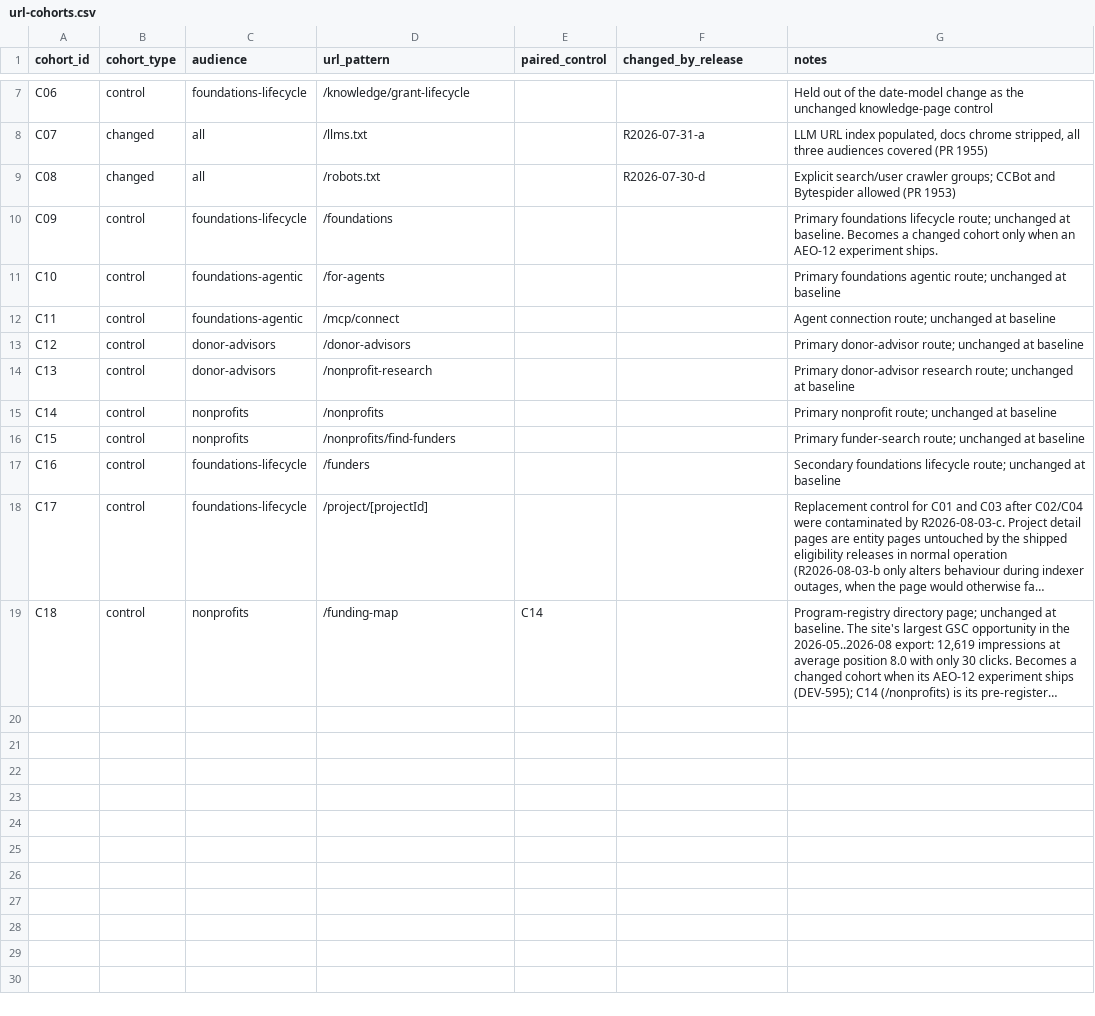
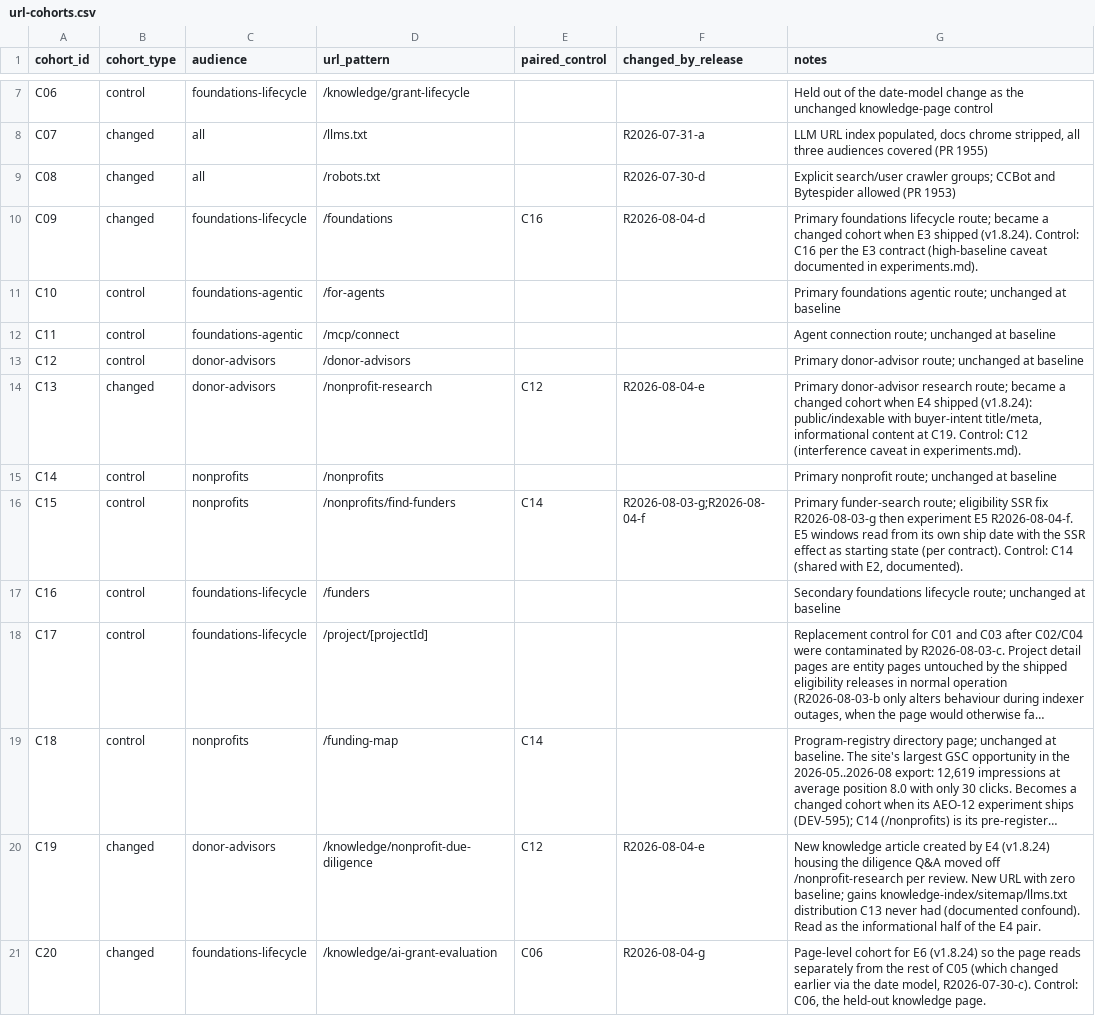
Before and after one commit to show-karma/gap-app-v2, a CSV file: artifacts/aeo-measurement/url-cohorts.csv, drawn as a sheet; only a part is shown, gaps mark what is left out; long unchanged cells end in …; the diff names each change by its address in the sheet, - before the commit and + after, or states it on an @@ line.

```diff
--- a/artifacts/aeo-measurement/url-cohorts.csv
+++ b/artifacts/aeo-measurement/url-cohorts.csv
-B10 (cohort_type): control
+B10 (cohort_type): changed
-E10 (paired_control): (empty)
+E10 (paired_control): C16
-F10 (changed_by_release): (empty)
+F10 (changed_by_release): R2026-08-04-d
-G10 (notes): …lifecycle route; unchanged at baseline. Becomes a changed cohort only when an AEO-12 experiment ships.
+G10 (notes): …lifecycle route; became a changed cohort when E3 shipped (v1.8.24). Control: C16 per the E3 contract (high-baseline caveat documented in experiments.md).
-B14 (cohort_type): control
+B14 (cohort_type): changed
-E14 (paired_control): (empty)
+E14 (paired_control): C12
-F14 (changed_by_release): (empty)
+F14 (changed_by_release): R2026-08-04-e
-G14 (notes): …research route; unchanged at baseline
+G14 (notes): …research route; became a changed cohort when E4 shipped (v1.8.24): public/indexable with buyer-intent title/meta, informational content at C19. Control: C12 (interference caveat in experiments.md).
-E16 (paired_control): (empty)
+E16 (paired_control): C14
-F16 (changed_by_release): (empty)
+F16 (changed_by_release): R2026-08-03-g;R2026-08-04-f
-G16 (notes): …funder-search route; unchanged at baseline
+G16 (notes): …funder-search route; eligibility SSR fix R2026-08-03-g then experiment E5 R2026-08-04-f. E5 windows read from its own ship date with the SSR effect as starting state (per contract). Control: C14 (shared with E2, documented).
+row 20: C19 | changed | donor-advisors | /knowledge/nonprofit-due-diligence | C12 | R2026-08-04-e | New knowledge article created by E4 (v1.8.24) housing the diligence Q&A moved off /nonprofit-research per review. New URL with zero baseline; gains knowledge-index/sitemap/llms.txt distribution C13 never had (documented confound). Read as the informational half of the E4 pair.
+row 21: C20 | changed | foundations-lifecycle | /knowledge/ai-grant-evaluation | C06 | R2026-08-04-g | Page-level cohort for E6 (v1.8.24) so the page reads separately from the rest of C05 (which changed earlier via the date model, R2026-07-30-c). Control: C06, the held-out knowledge page.
```
Also changed, not shown: artifacts/aeo-measurement/releases.csv, 2 other files.
